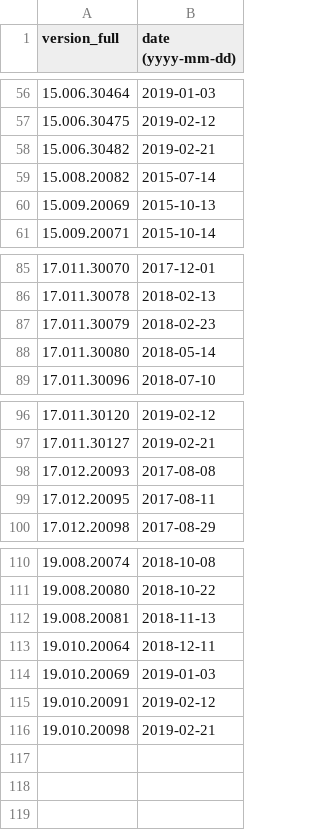
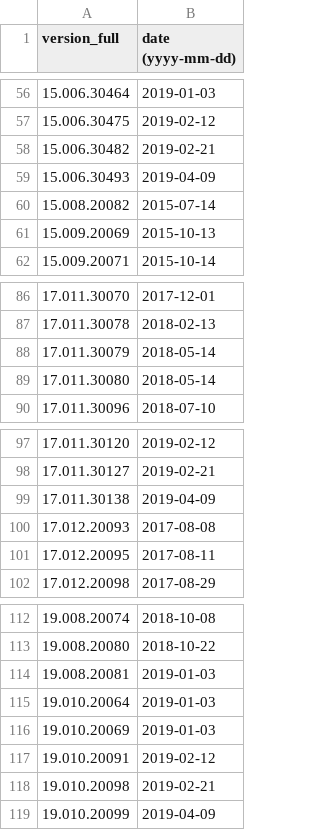
Before and after one commit to maaaaz/third-parties-version-history, a CSV file: Adobe Reader/reader.csv, drawn as a sheet; only a part is shown, gaps mark what is left out.

```diff
--- a/Adobe Reader/reader.csv
+++ b/Adobe Reader/reader.csv
@@ -58,2 +58,3 @@
 "15.006.30482";"2019-02-21"
+"15.006.30493";"2019-04-09"
 "15.008.20082";"2015-07-14"
@@ -86,3 +87,3 @@
 "17.011.30078";"2018-02-13"
-"17.011.30079";"2018-02-23"
+"17.011.30079";"2018-05-14"
 "17.011.30080";"2018-05-14"
@@ -97,2 +98,3 @@
 "17.011.30127";"2019-02-21"
+"17.011.30138";"2019-04-09"
 "17.012.20093";"2017-08-08"
@@ -111,4 +113,4 @@
 "19.008.20080";"2018-10-22"
-"19.008.20081";"2018-11-13"
-"19.010.20064";"2018-12-11"
+"19.008.20081";"2019-01-03"
+"19.010.20064";"2019-01-03"
 "19.010.20069";"2019-01-03"
@@ -116 +118,2 @@
 "19.010.20098";"2019-02-21"
+"19.010.20099";"2019-04-09"
```
Also changed, not shown: Adobe Flash/flash.csv, Google Chrome/chrome.csv, 3 other files.
